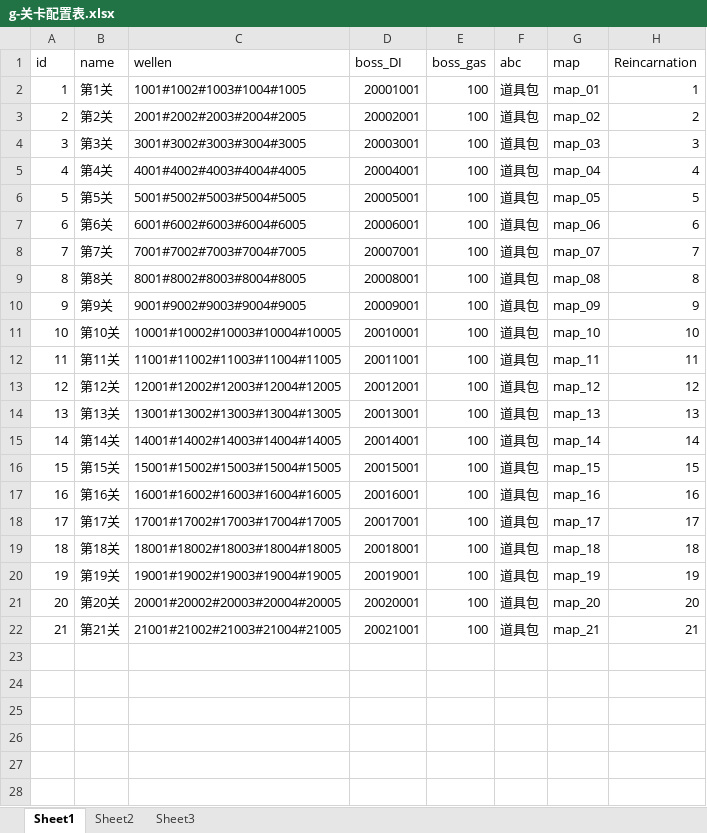
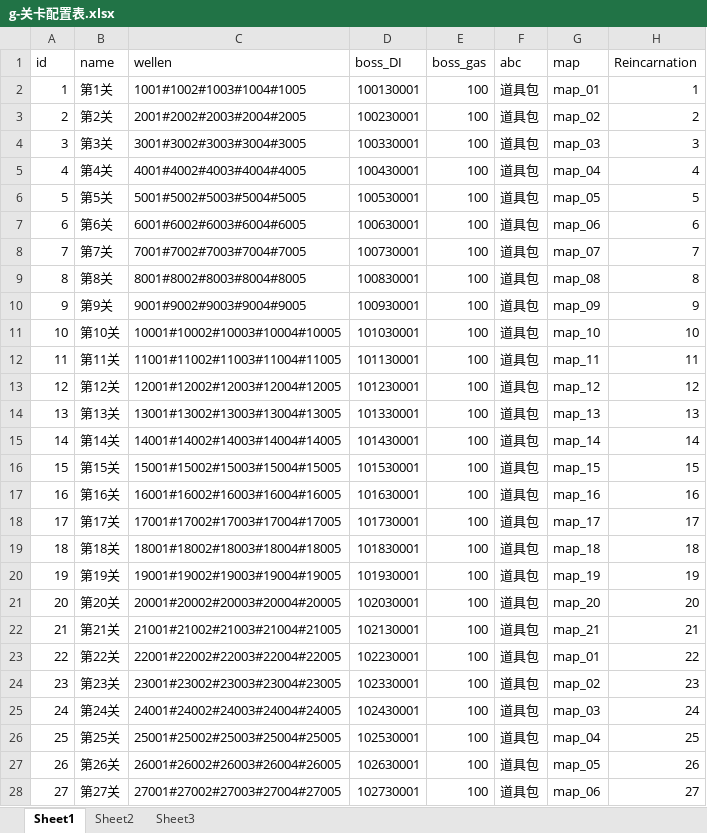
Before and after one commit to a1321253646/ourGame, an Excel workbook: other/配置表/g-关卡配置表.xlsx, sheet Sheet1, drawn as a sheet; only a part is shown; values as stored, in another font and other column widths than the file's, no borders; the diff covers the shown part only; the diff names each change by its address in the sheet, - before the commit and + after, or states it on an @@ line.

```diff
--- a/other/配置表/g-关卡配置表.xlsx (sheet Sheet1)
+++ b/other/配置表/g-关卡配置表.xlsx (sheet Sheet1)
-D2 (boss_DI): 20001001
+D2 (boss_DI): 100130001
-D3 (boss_DI): 20002001
+D3 (boss_DI): 100230001
-D4 (boss_DI): 20003001
+D4 (boss_DI): 100330001
-D5 (boss_DI): 20004001
+D5 (boss_DI): 100430001
-D6 (boss_DI): 20005001
+D6 (boss_DI): 100530001
-D7 (boss_DI): 20006001
+D7 (boss_DI): 100630001
-D8 (boss_DI): 20007001
+D8 (boss_DI): 100730001
-D9 (boss_DI): 20008001
+D9 (boss_DI): 100830001
-D10 (boss_DI): 20009001
+D10 (boss_DI): 100930001
-D11 (boss_DI): 20010001
+D11 (boss_DI): 101030001
-D12 (boss_DI): 20011001
+D12 (boss_DI): 101130001
-D13 (boss_DI): 20012001
+D13 (boss_DI): 101230001
-D14 (boss_DI): 20013001
+D14 (boss_DI): 101330001
-D15 (boss_DI): 20014001
+D15 (boss_DI): 101430001
-D16 (boss_DI): 20015001
+D16 (boss_DI): 101530001
-D17 (boss_DI): 20016001
+D17 (boss_DI): 101630001
-D18 (boss_DI): 20017001
+D18 (boss_DI): 101730001
-D19 (boss_DI): 20018001
+D19 (boss_DI): 101830001
-D20 (boss_DI): 20019001
+D20 (boss_DI): 101930001
-D21 (boss_DI): 20020001
+D21 (boss_DI): 102030001
-D22 (boss_DI): 20021001
+D22 (boss_DI): 102130001
+row 23: 22 | 第22关 | 22001#22002#22003#22004#22005 | 102230001 | 100 | 道具包 | map_01 | 22
+row 24: 23 | 第23关 | 23001#23002#23003#23004#23005 | 102330001 | 100 | 道具包 | map_02 | 23
+row 25: 24 | 第24关 | 24001#24002#24003#24004#24005 | 102430001 | 100 | 道具包 | map_03 | 24
+row 26: 25 | 第25关 | 25001#25002#25003#25004#25005 | 102530001 | 100 | 道具包 | map_04 | 25
+row 27: 26 | 第26关 | 26001#26002#26003#26004#26005 | 102630001 | 100 | 道具包 | map_05 | 26
+row 28: 27 | 第27关 | 27001#27002#27003#27004#27005 | 102730001 | 100 | 道具包 | map_06 | 27
```
Also changed, not shown: 23 added rows elsewhere in this sheet, other/配置表/J-主角属性配置表.xlsx, other/配置表/g-关卡波次配置表.xlsx, 37 other files.
